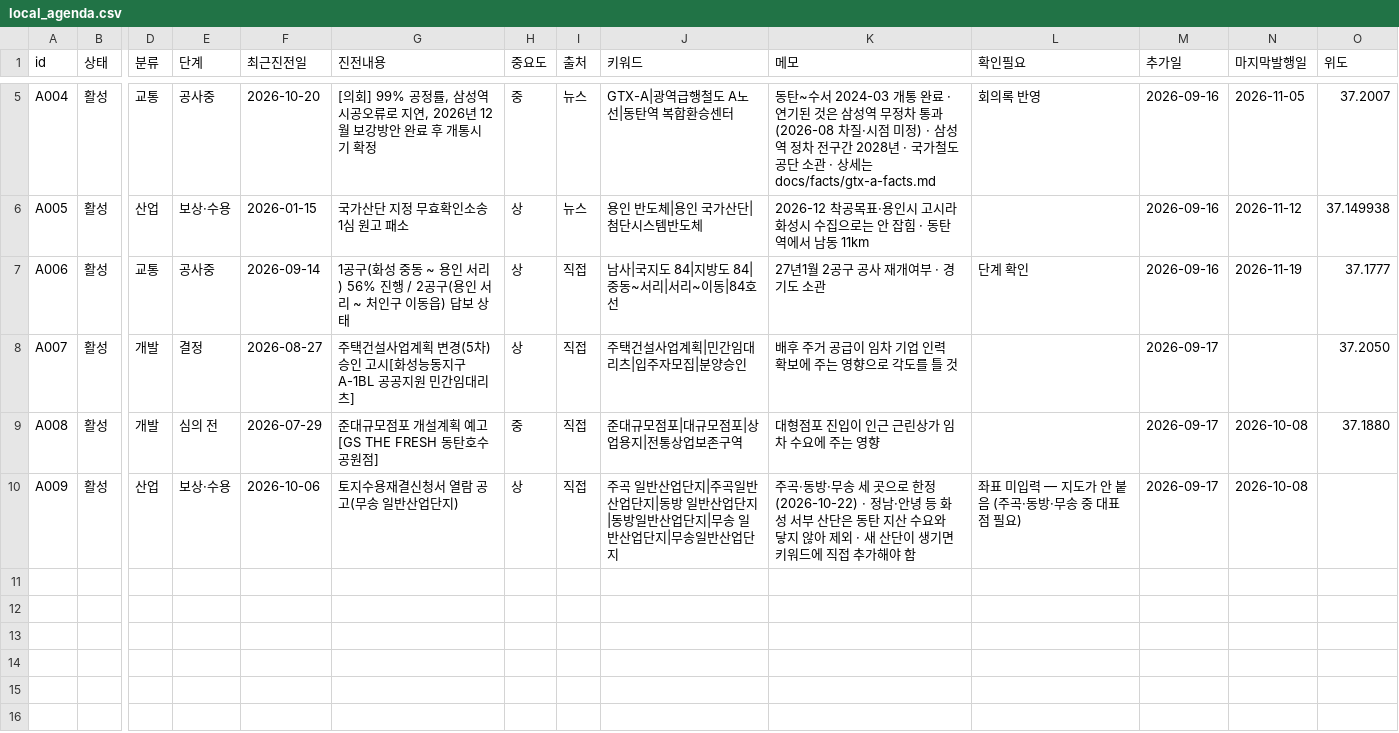
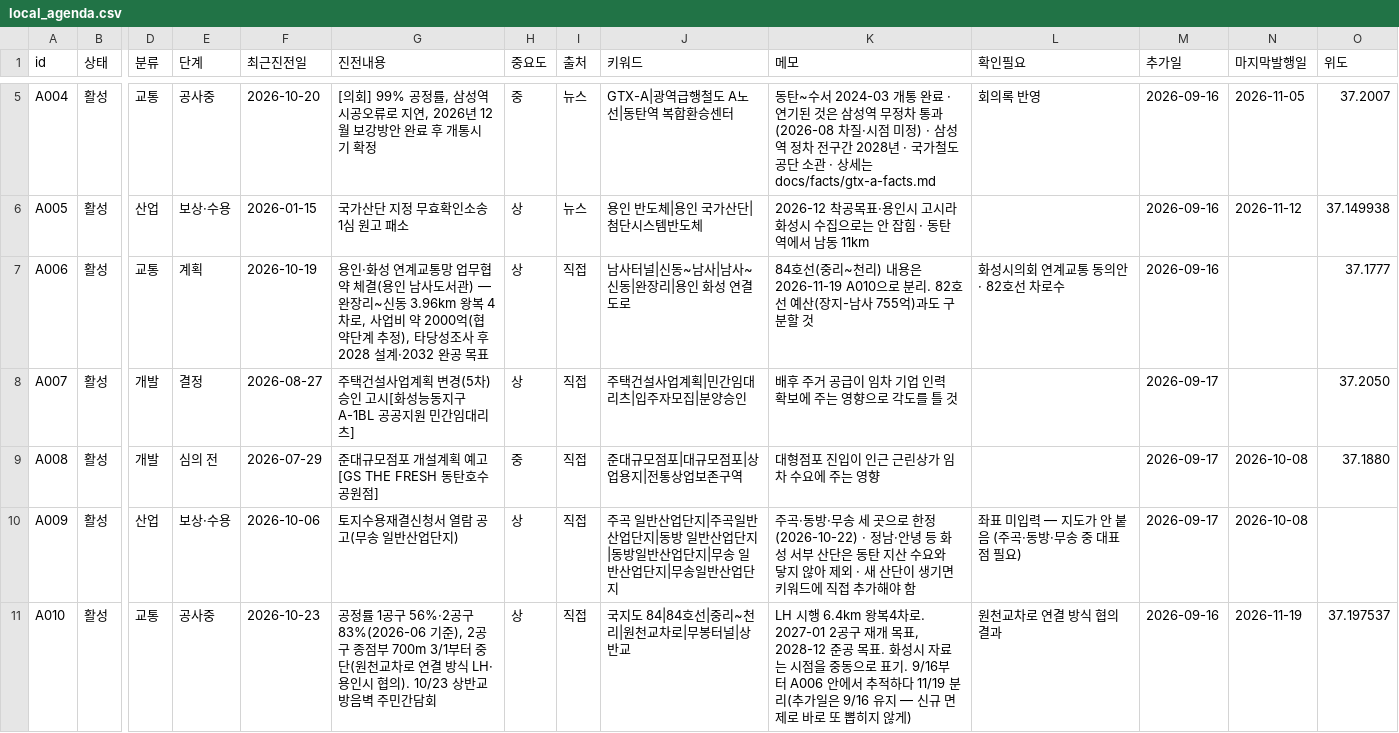
Before and after one commit to jay70park-cyber/jisik-blog-auto, a CSV file: data/local_agenda.csv, drawn as a sheet; only a part is shown, gaps mark what is left out; rows hold the shown columns only; the diff names each change by its address in the sheet, - before the commit and + after, or states it on an @@ line.

```diff
--- a/data/local_agenda.csv
+++ b/data/local_agenda.csv
-E7 (단계): 공사중
+E7 (단계): 계획
-F7 (최근진전일): 2026-09-14
+F7 (최근진전일): 2026-10-19
-G7 (진전내용): 1공구(화성 중동 ~ 용인 서리) 56% 진행 / 2공구(용인 서리 ~ 처인구 이동읍) 답보 상태
+G7 (진전내용): 용인·화성 연계교통망 업무협약 체결(용인 남사도서관) — 완장리~신동 3.96km 왕복 4차로, 사업비 약 2000억(협약단계 추정), 타당성조사 후 2028 설계·2032 완공 목표
-J7 (키워드): 남사|국지도 84|지방도 84|중동~서리|서리~이동|84호선
+J7 (키워드): 남사터널|신동~남사|남사~신동|완장리|용인 화성 연결도로
-K7 (메모): 27년1월 2공구 공사 재개여부 · 경기도 소관
+K7 (메모): 84호선(중리~천리) 내용은 2026-11-19 A010으로 분리. 82호선 예산(장지-남사 755억)과도 구분할 것
-L7 (확인필요): 단계 확인
+L7 (확인필요): 화성시의회 연계교통 동의안 · 82호선 차로수
-N7 (마지막발행일): 2026-11-19
+N7 (마지막발행일): (empty)
+row 11: A010 | 활성 | 교통 | 공사중 | 2026-10-23 | 공정률 1공구 56%·2공구 83%(2026-06 기준), 2공구 종점부 700m 3/1부터 중단(원천교차로 연결 방식 LH·용인시 협의). 10/23 상반교 방음벽 주민간담회 | 상 | 직접 | 국지도 84|84호선|중리~천리|원천교차로|무봉터널|상반교 | LH 시행 6.4km 왕복4차로. 2027-01 2공구 재개 목표, 2028-12 준공 목표. 화성시 자료는 시점을 중동으로 표기. 9/16부터 A006 안에서 추적하다 11/19 분리(추가일은 9/16 유지 — 신규 면제로 바로 또 뽑히지 않게) | 원천교차로 연결 방식 협의 결과 | 2026-09-16 | 2026-11-19 | 37.197537
```
Also changed, not shown: data/agenda_lines.csv, 2 other files.
